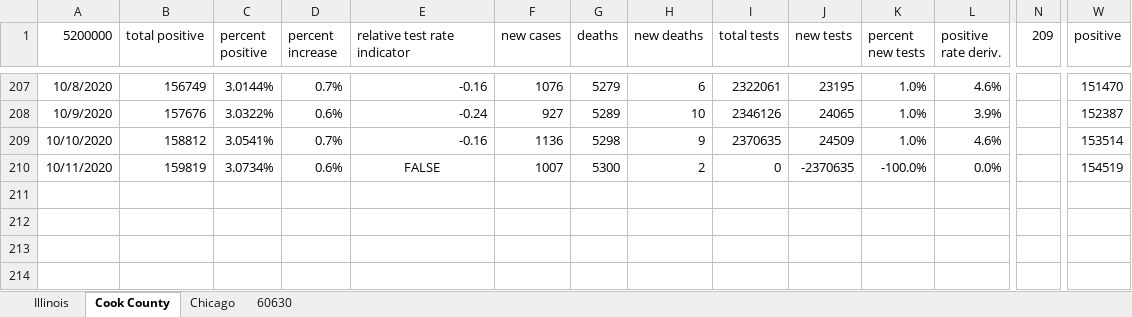
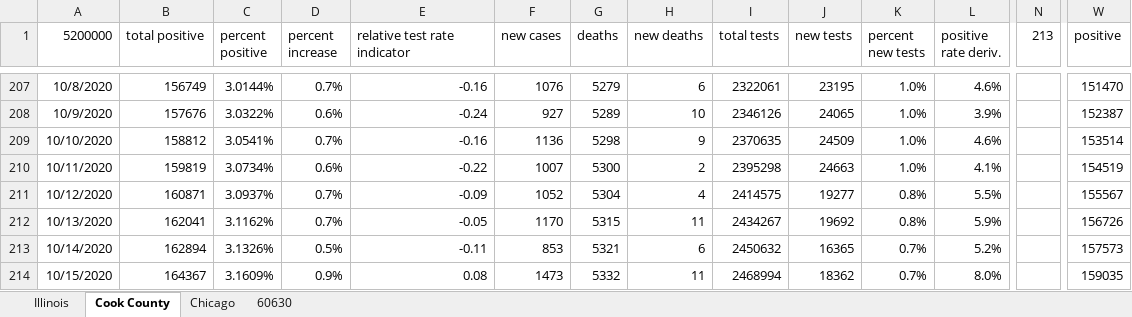
Before and after one commit to mrupprecht17/covid19, an Excel workbook: COVID-19 IL data.xlsm, sheet Cook County, drawn as a sheet; only a part is shown, gaps mark what is left out; values as stored, in another font and other column widths than the file's, no borders; charts and pictures and conditional formats not drawn; rows hold the shown columns only; the diff names each change by its address in the sheet, - before the commit and + after, or states it on an @@ line.

```diff
--- a/COVID-19 IL data.xlsm (sheet Cook County)
+++ b/COVID-19 IL data.xlsm (sheet Cook County)
-N1: 209
+N1: 213
-E210 (relative test rate indicator): FALSE
+E210 (relative test rate indicator): -0.22
-E210 alignment: center
+E210 alignment: right
-I210 (total tests): 0
+I210 (total tests): 2395298
-J210 (new tests): -2370635
+J210 (new tests): 24663
-K210 (percent new tests): -100.0%
+K210 (percent new tests): 1.0%
-L210 (positive rate deriv.): 0.0%
+L210 (positive rate deriv.): 4.1%
+row 211: 10/12/2020 | 160871 | 3.0937% | 0.7% | -0.09 | 1052 | 5304 | 4 | 2414575 | 19277 | 0.8% | 5.5% |  | 155567
+row 212: 10/13/2020 | 162041 | 3.1162% | 0.7% | -0.05 | 1170 | 5315 | 11 | 2434267 | 19692 | 0.8% | 5.9% |  | 156726
+row 213: 10/14/2020 | 162894 | 3.1326% | 0.5% | -0.11 | 853 | 5321 | 6 | 2450632 | 16365 | 0.7% | 5.2% |  | 157573
+row 214: 10/15/2020 | 164367 | 3.1609% | 0.9% | 0.08 | 1473 | 5332 | 11 | 2468994 | 18362 | 0.7% | 8.0% |  | 159035
```
Also changed, not shown: sheet 60630, sheet Illinois, sheet Chicago, charts or pictures, zip code positivity rate data.xlsx, 29 other files.
